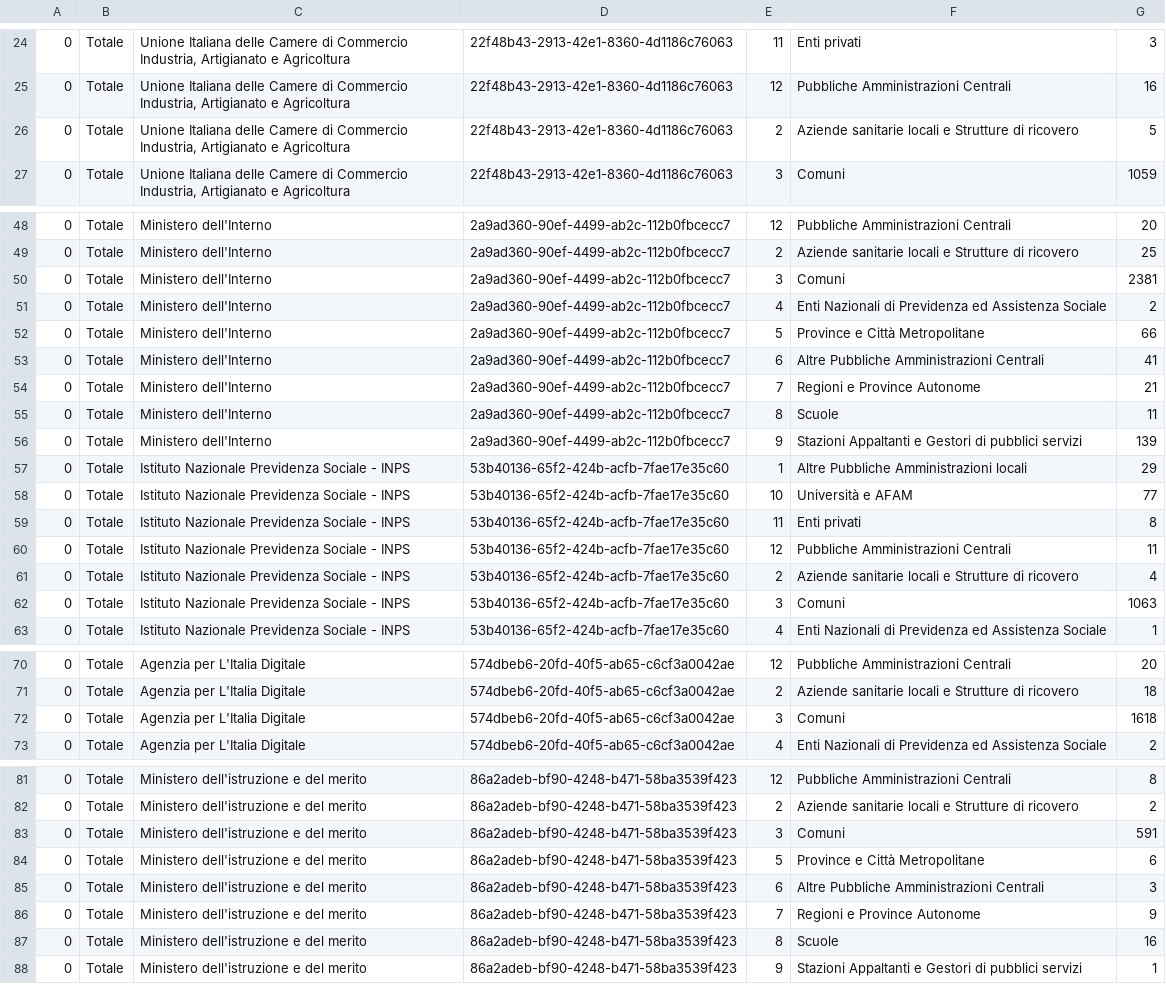
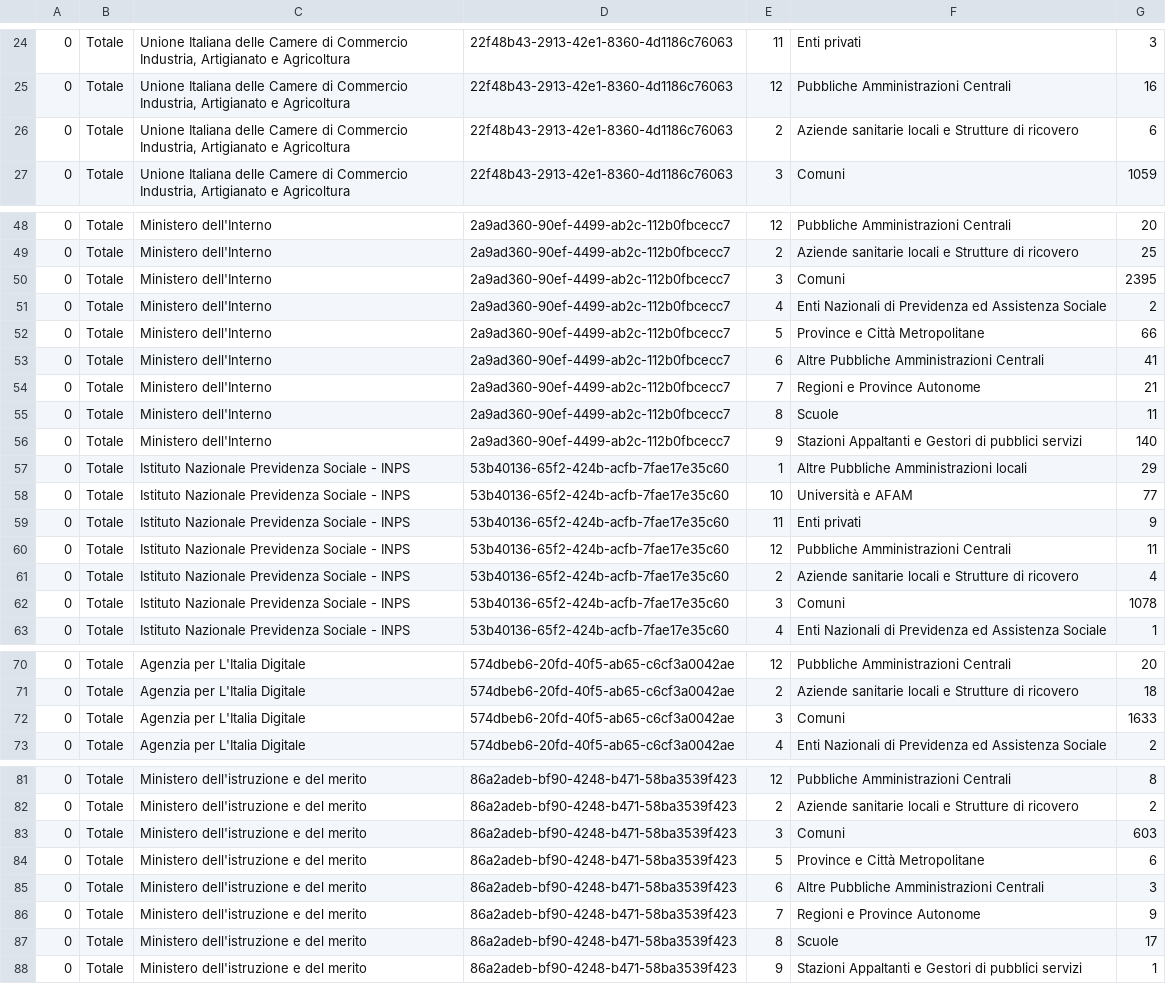
Before and after one commit to italia/pdnd-opendata, a CSV file: data/enti_con_piu_connessioni_abilitate_from_the_beginning.csv, drawn as a sheet; only a part is shown, gaps mark what is left out; the diff covers the shown part only; the diff names each change by its address in the sheet, - before the commit and + after, or states it on an @@ line.

Commit message:
data/enti_con_piu_connessioni_abilitate_from_the_beginning.csv updated

```diff
--- a/data/enti_con_piu_connessioni_abilitate_from_the_beginning.csv
+++ b/data/enti_con_piu_connessioni_abilitate_from_the_beginning.csv
-G26: 5
+G26: 6
-G50: 2381
+G50: 2395
-G56: 139
+G56: 140
-G59: 8
+G59: 9
-G62: 1063
+G62: 1078
-G72: 1618
+G72: 1633
-G83: 591
+G83: 603
-G87: 16
+G87: 17
```
Also changed, not shown: 1 edited cell elsewhere in this file.
